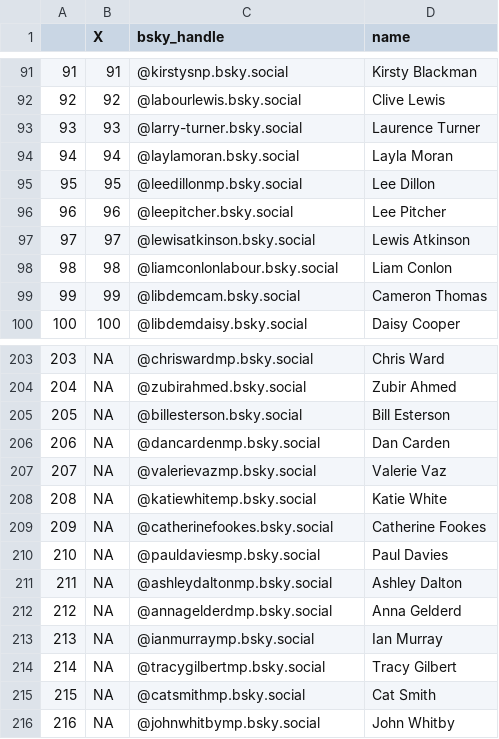
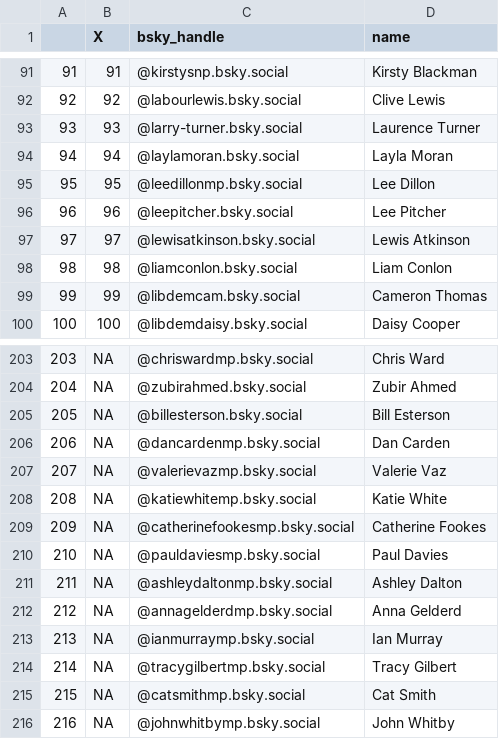
Before and after one commit to AlexDataPlatz/bsky_pols, a CSV file: bsky_uk_0812.csv, drawn as a sheet; only a part is shown, gaps mark what is left out.

Commit message:
Add files via upload

```diff
--- a/bsky_uk_0812.csv
+++ b/bsky_uk_0812.csv
@@ -97,3 +97,3 @@
 97,97,@lewisatkinson.bsky.social,Lewis Atkinson
-98,98,@liamconlonlabour.bsky.social,Liam Conlon
+98,98,@liamconlon.bsky.social,Liam Conlon
 99,99,@libdemcam.bsky.social,Cameron Thomas
@@ -208,3 +208,3 @@
 208,NA,@katiewhitemp.bsky.social,Katie White
-209,NA,@catherinefookes.bsky.social,Catherine Fookes
+209,NA,@catherinefookesmp.bsky.social,Catherine Fookes
 210,NA,@pauldaviesmp.bsky.social,Paul Davies
```
